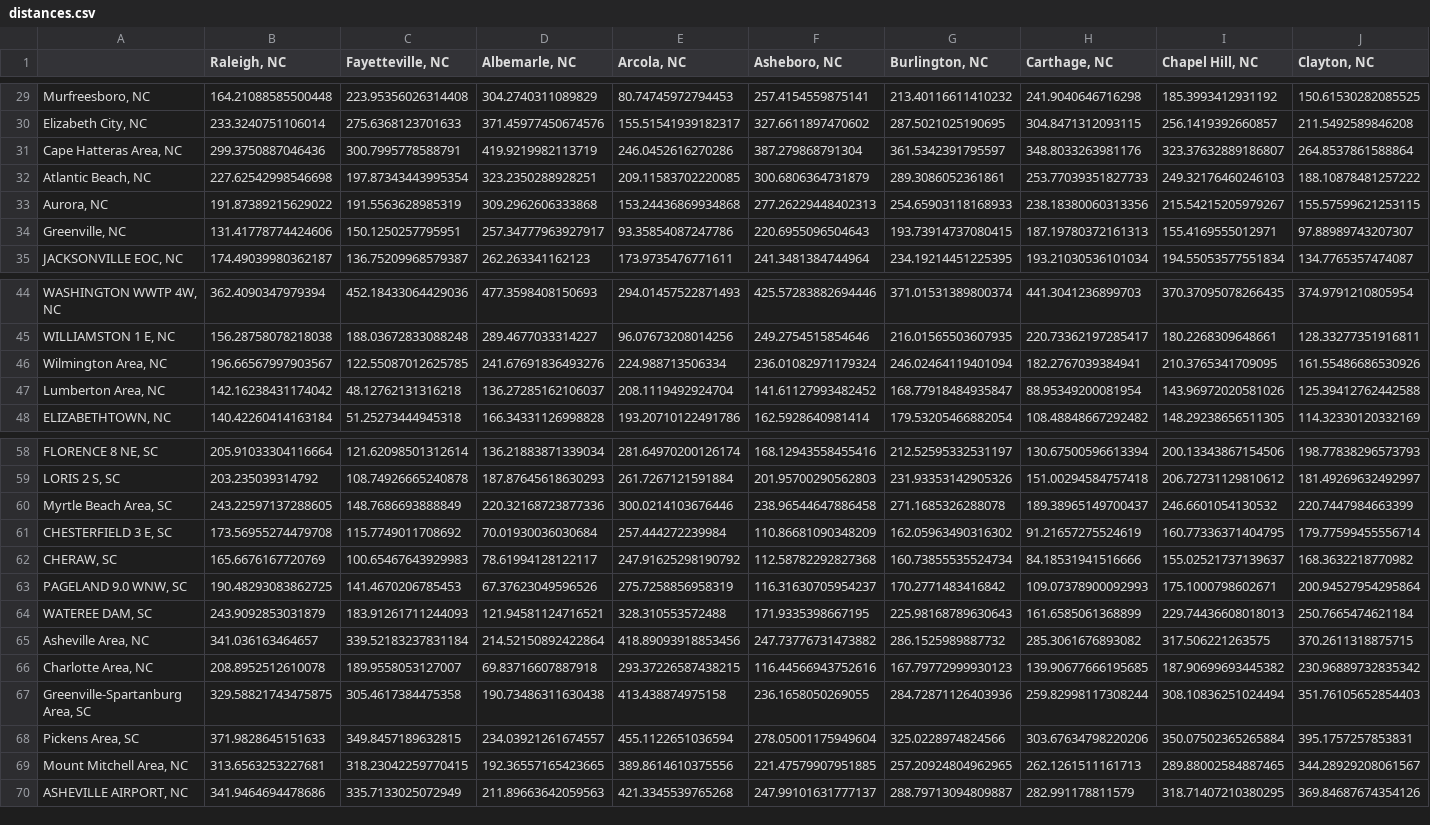
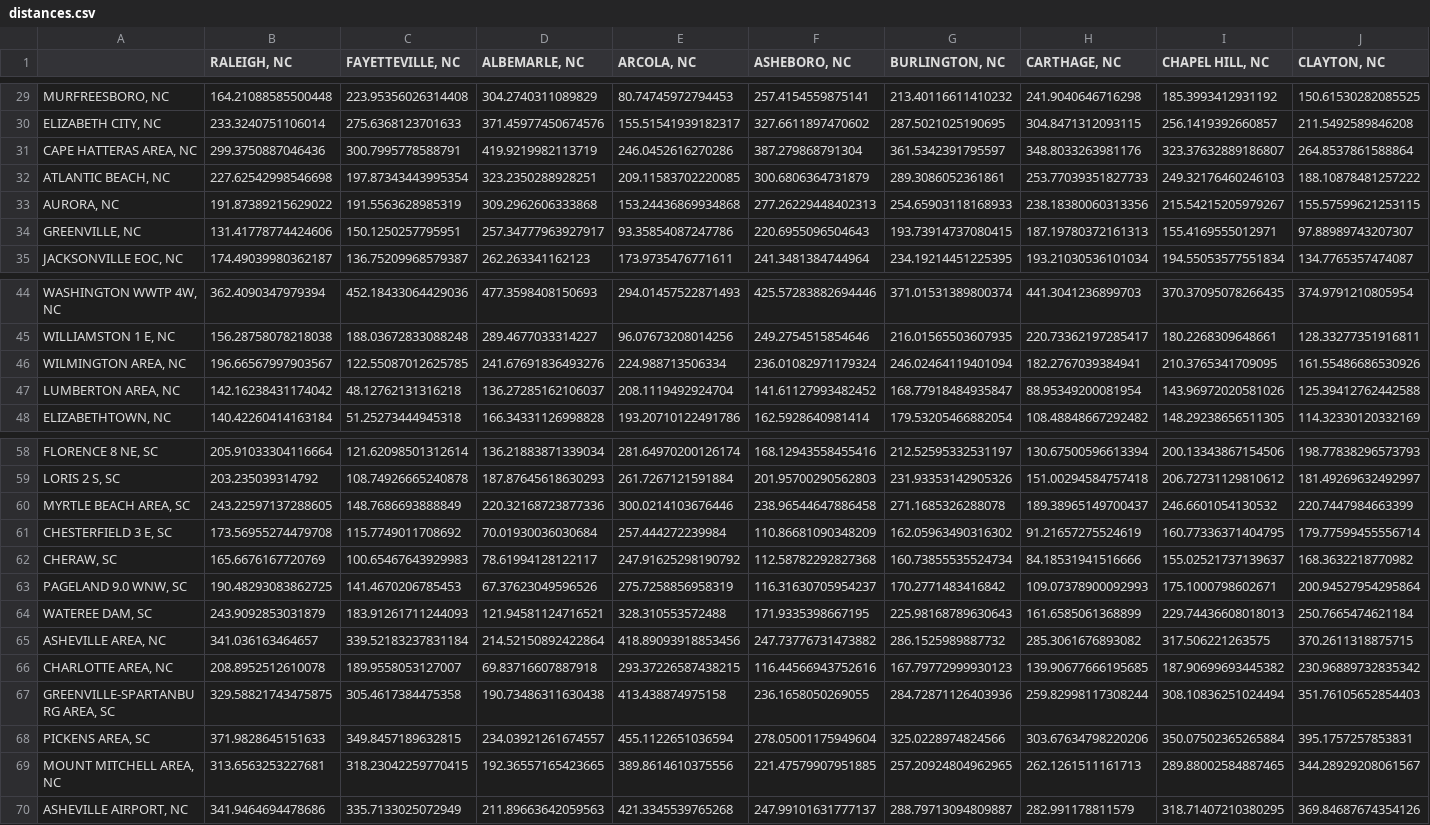
Before and after one commit to lilfetz22/NCRainfallPredictions_CAP1, a CSV file: data/manipulated_data/distances.csv, drawn as a sheet; only a part is shown, gaps mark what is left out; the diff covers the shown part only; the diff names each change by its address in the sheet, - before the commit and + after, or states it on an @@ line.

```diff
--- a/data/manipulated_data/distances.csv
+++ b/data/manipulated_data/distances.csv
-B1: Raleigh, NC
+B1: RALEIGH, NC
-C1: Fayetteville, NC
+C1: FAYETTEVILLE, NC
-D1: Albemarle, NC
+D1: ALBEMARLE, NC
-E1: Arcola, NC
+E1: ARCOLA, NC
-F1: Asheboro, NC
+F1: ASHEBORO, NC
-G1: Burlington, NC
+G1: BURLINGTON, NC
-H1: Carthage, NC
+H1: CARTHAGE, NC
-I1: Chapel Hill, NC
+I1: CHAPEL HILL, NC
-J1: Clayton, NC
+J1: CLAYTON, NC
-A29: Murfreesboro, NC
+A29: MURFREESBORO, NC
-A30: Elizabeth City, NC
+A30: ELIZABETH CITY, NC
-A31: Cape Hatteras Area, NC
+A31: CAPE HATTERAS AREA, NC
-A32: Atlantic Beach, NC
+A32: ATLANTIC BEACH, NC
-A33: Aurora, NC
+A33: AURORA, NC
-A34: Greenville, NC
+A34: GREENVILLE, NC
-A46: Wilmington Area, NC
+A46: WILMINGTON AREA, NC
-A47: Lumberton Area, NC
+A47: LUMBERTON AREA, NC
-A60: Myrtle Beach Area, SC
+A60: MYRTLE BEACH AREA, SC
-A65: Asheville Area, NC
+A65: ASHEVILLE AREA, NC
-A66: Charlotte Area, NC
+A66: CHARLOTTE AREA, NC
-A67: Greenville-Spartanburg Area, SC
+A67: GREENVILLE-SPARTANBURG AREA, SC
-A68: Pickens Area, SC
+A68: PICKENS AREA, SC
-A69: Mount Mitchell Area, NC
+A69: MOUNT MITCHELL AREA, NC
```
Also changed, not shown: 67 edited cells elsewhere in this file, data/manipulated_data/ncrainfalldata.csv, data/manipulated_data/rainfalldata.csv, 4 other files.
